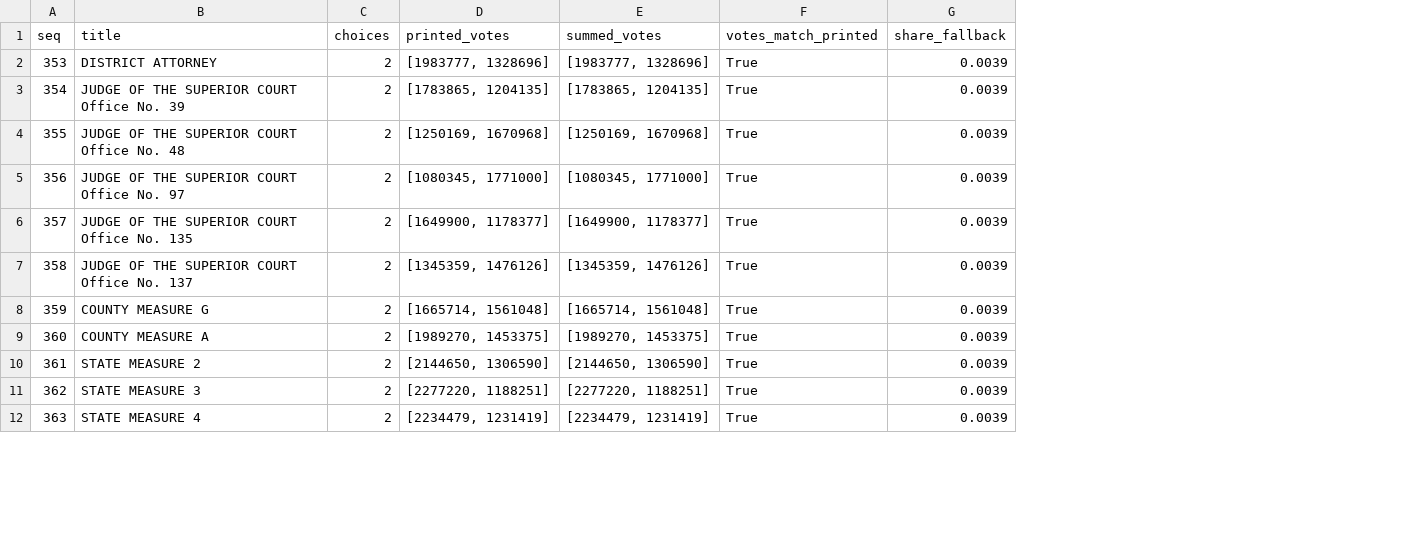
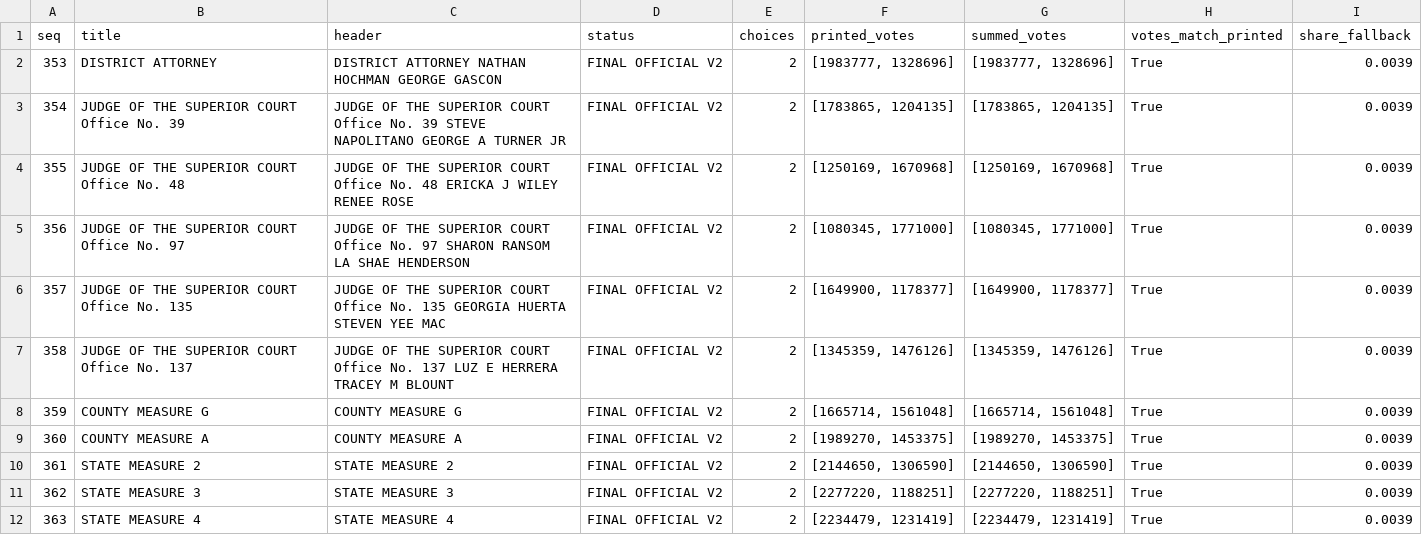
Before and after one commit to emarinhoss/la-county-elections, a CSV file: data/rehearsal/4324_final_svc_precinct_public/countywide_checks.csv, drawn as a sheet; only a part is shown; the diff names each change by its address in the sheet, - before the commit and + after, or states it on an @@ line.

```diff
--- a/data/rehearsal/4324_final_svc_precinct_public/countywide_checks.csv
+++ b/data/rehearsal/4324_final_svc_precinct_public/countywide_checks.csv
+column C (header), rows 2-12: DISTRICT ATTORNEY NATHAN HOCHMAN GEORGE GASCON | JUDGE OF THE SUPERIOR COURT Office No. 39 STEVE NAPOLITANO GEORGE A TURNER JR | JUDGE OF THE SUPERIOR COURT Office No. 48 ERICKA J WILEY RENEE ROSE | JUDGE OF THE SUPERIOR COURT Office No. 97 SHARON RANSOM LA SHAE HENDERSON | JUDGE OF THE SUPERIOR COURT Office No. 135 GEORGIA HUERTA STEVEN YEE MAC | JUDGE OF THE SUPERIOR COURT Office No. 137 LUZ E HERRERA TRACEY M BLOUNT | COUNTY MEASURE G | COUNTY MEASURE A | STATE MEASURE 2 | STATE MEASURE 3 | STATE MEASURE 4
+column D (status), rows 2-12: all FINAL OFFICIAL V2
```
Also changed, not shown: 4 other files.
